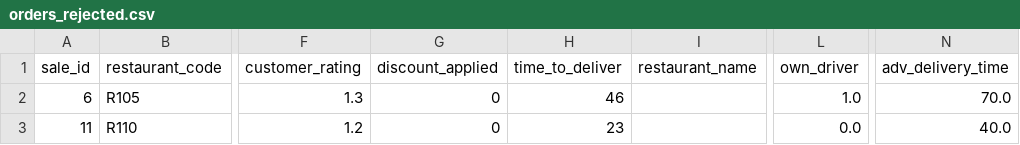
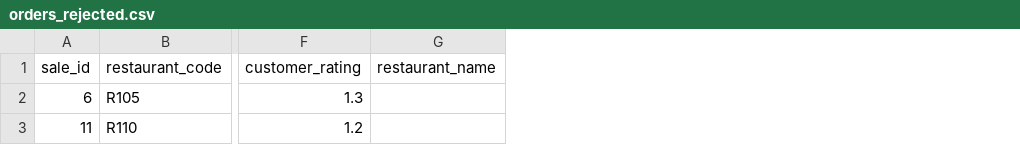
Before and after one commit to ymhosman/Python_ETL_Pipeline, a CSV file: data_output/orders_rejected.csv, drawn as a sheet; only a part is shown, gaps mark what is left out; the diff names each change by its address in the sheet, - before the commit and + after, or states it on an @@ line.

```diff
--- a/data_output/orders_rejected.csv
+++ b/data_output/orders_rejected.csv
-column G (discount_applied), rows 2-3: 0 | 0
-column H (time_to_deliver), rows 2-3: 46 | 23
-column L (own_driver), rows 2-3: 1.0 | 0.0
-column N (adv_delivery_time), rows 2-3: 70.0 | 40.0
```
Also changed, not shown: 1 other file.
